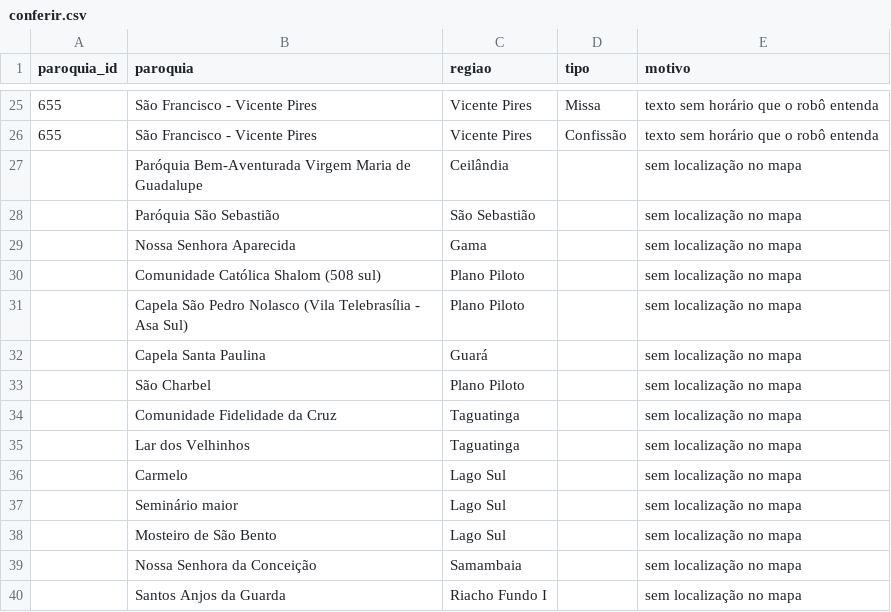
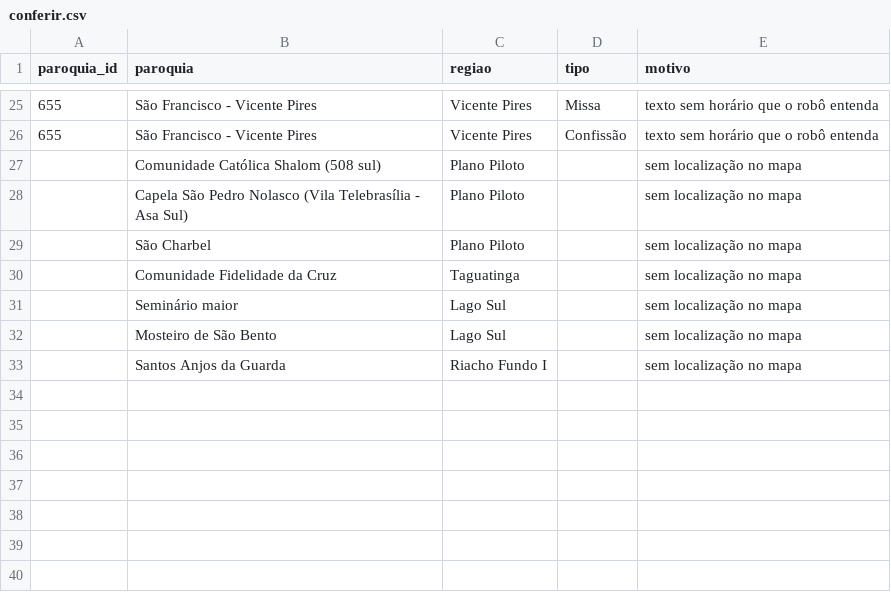
Before and after one commit to thaays-ss/missas-df, a CSV file: dados/conferir.csv, drawn as a sheet; only a part is shown, gaps mark what is left out; the diff names each change by its address in the sheet, - before the commit and + after, or states it on an @@ line.

```diff
--- a/dados/conferir.csv
+++ b/dados/conferir.csv
-row 27:  | Paróquia Bem-Aventurada Virgem Maria de Guadalupe | Ceilândia |  | sem localização no mapa
-row 28:  | Paróquia São Sebastião | São Sebastião |  | sem localização no mapa
-row 29:  | Nossa Senhora Aparecida | Gama |  | sem localização no mapa
-row 32:  | Capela Santa Paulina | Guará |  | sem localização no mapa
-row 35:  | Lar dos Velhinhos | Taguatinga |  | sem localização no mapa
-row 36:  | Carmelo | Lago Sul |  | sem localização no mapa
-row 39:  | Nossa Senhora da Conceição | Samambaia |  | sem localização no mapa
```
Also changed, not shown: dados/horarios.csv, dados/paroquias.csv, 2 other files.
